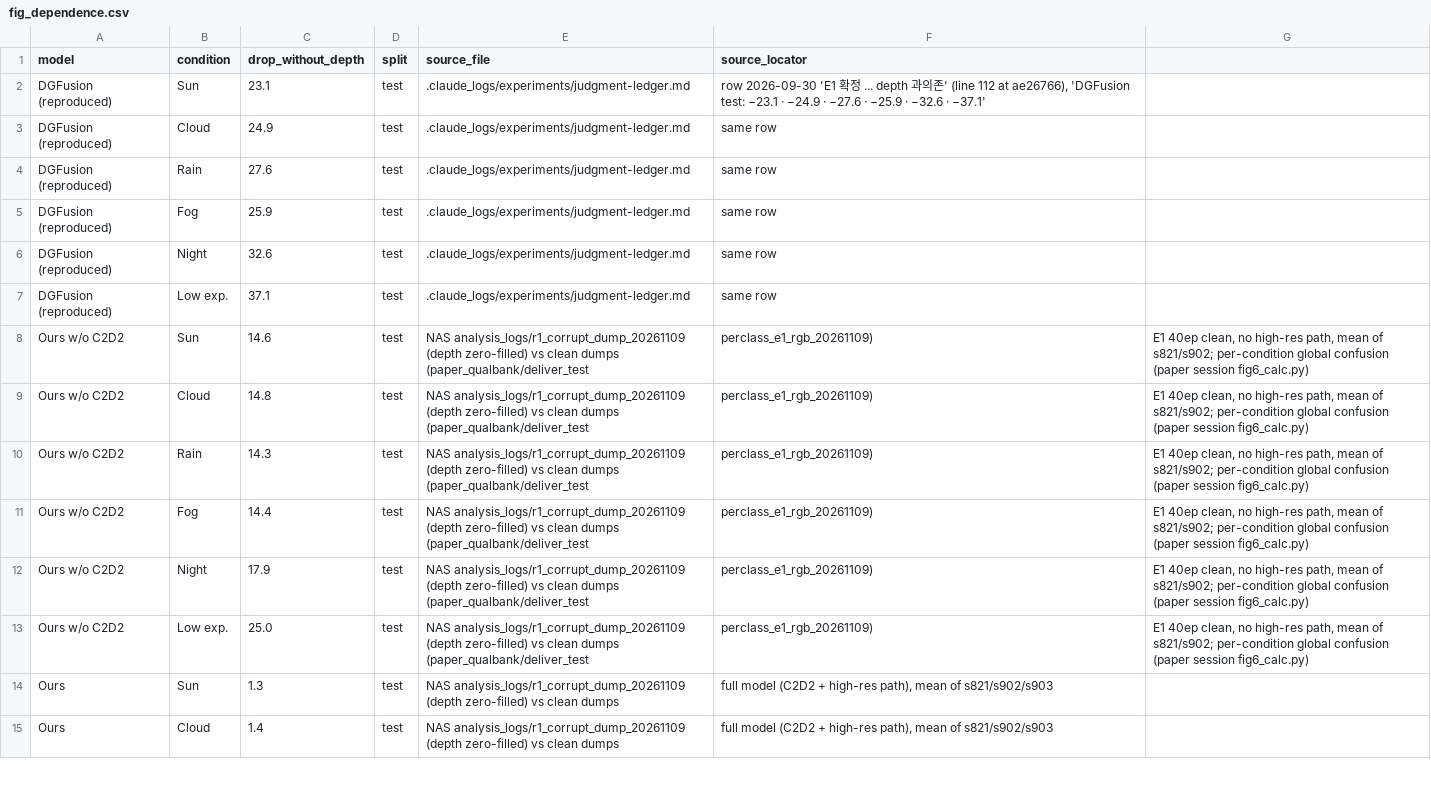
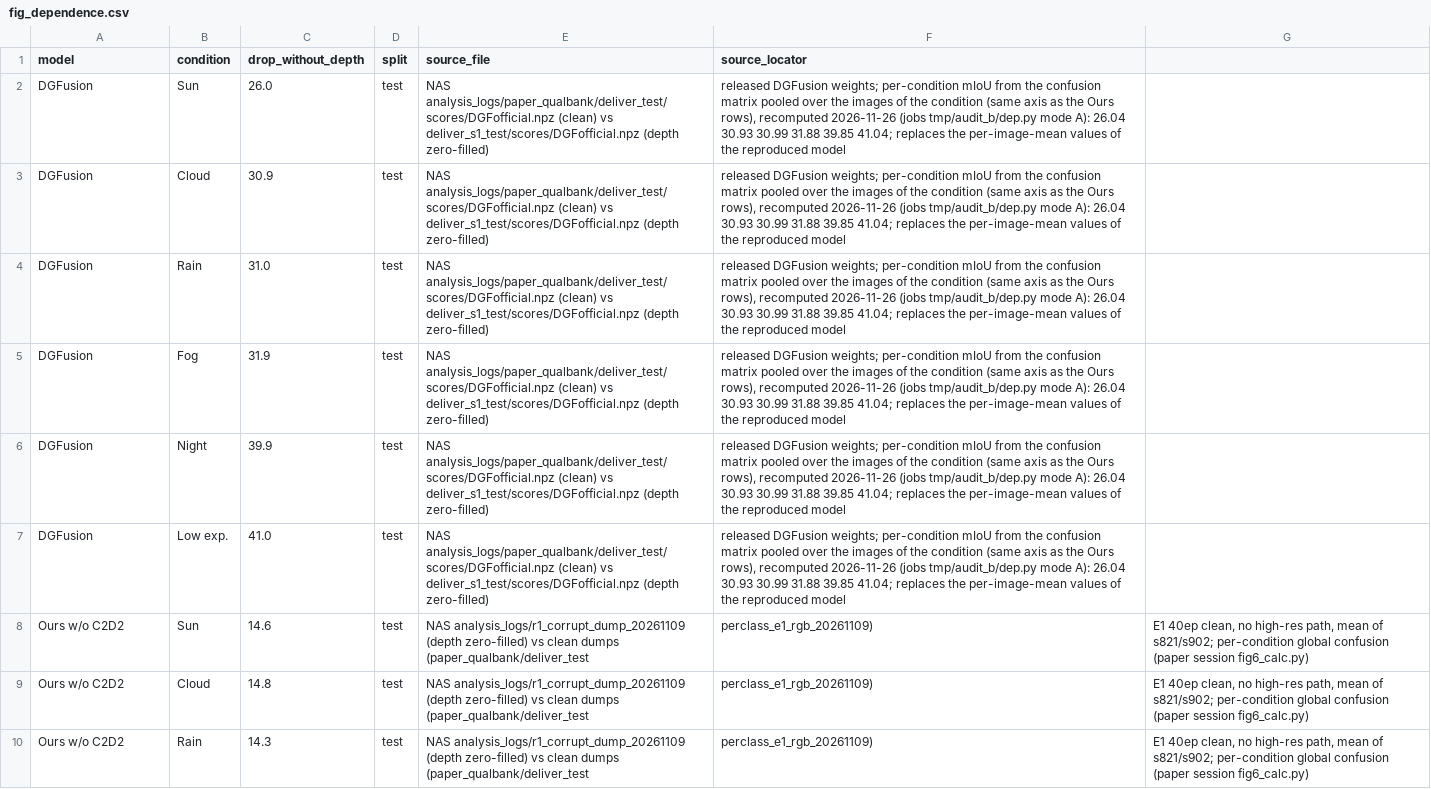
Before and after one commit to gist-ailab/drone-MemorySAM, a CSV file: _paper/ieee-access-2026/figures/source_data/fig_dependence.csv, drawn as a sheet; only a part is shown; the shorter side is filled out with more unchanged rows.

```diff
--- a/_paper/ieee-access-2026/figures/source_data/fig_dependence.csv
+++ b/_paper/ieee-access-2026/figures/source_data/fig_dependence.csv
@@ -1,8 +1,8 @@
 model,condition,drop_without_depth,split,source_file,source_locator
-DGFusion (reproduced),Sun,23.1,test,.claude_logs/experiments/judgment-ledger.md,"row 2026-09-30 'E1 확정 ... depth 과의존' (line 112 at ae26766), 'DGFusion test: −23.1 · −24.9 · −27.6 · −25.9 · −32.6 · −37.1'"
-DGFusion (reproduced),Cloud,24.9,test,.claude_logs/experiments/judgment-ledger.md,same row
-DGFusion (reproduced),Rain,27.6,test,.claude_logs/experiments/judgment-ledger.md,same row
-DGFusion (reproduced),Fog,25.9,test,.claude_logs/experiments/judgment-ledger.md,same row
-DGFusion (reproduced),Night,32.6,test,.claude_logs/experiments/judgment-ledger.md,same row
-DGFusion (reproduced),Low exp.,37.1,test,.claude_logs/experiments/judgment-ledger.md,same row
+DGFusion,Sun,26.0,test,NAS analysis_logs/paper_qualbank/deliver_test/scores/DGFofficial.npz (clean) vs deliver_s1_test/scores/DGFofficial.npz (depth zero-filled),"released DGFusion weights; per-condition mIoU from the confusion matrix pooled over the images of the condition (same axis as the Ours rows), recomputed 2026-11-26 (jobs tmp/audit_b/dep.py mode A): 26.04 30.93 30.99 31.88 39.85 41.04; replaces the per-image-mean values of the reproduced model"
+DGFusion,Cloud,30.9,test,NAS analysis_logs/paper_qualbank/deliver_test/scores/DGFofficial.npz (clean) vs deliver_s1_test/scores/DGFofficial.npz (depth zero-filled),"released DGFusion weights; per-condition mIoU from the confusion matrix pooled over the images of the condition (same axis as the Ours rows), recomputed 2026-11-26 (jobs tmp/audit_b/dep.py mode A): 26.04 30.93 30.99 31.88 39.85 41.04; replaces the per-image-mean values of the reproduced model"
+DGFusion,Rain,31.0,test,NAS analysis_logs/paper_qualbank/deliver_test/scores/DGFofficial.npz (clean) vs deliver_s1_test/scores/DGFofficial.npz (depth zero-filled),"released DGFusion weights; per-condition mIoU from the confusion matrix pooled over the images of the condition (same axis as the Ours rows), recomputed 2026-11-26 (jobs tmp/audit_b/dep.py mode A): 26.04 30.93 30.99 31.88 39.85 41.04; replaces the per-image-mean values of the reproduced model"
+DGFusion,Fog,31.9,test,NAS analysis_logs/paper_qualbank/deliver_test/scores/DGFofficial.npz (clean) vs deliver_s1_test/scores/DGFofficial.npz (depth zero-filled),"released DGFusion weights; per-condition mIoU from the confusion matrix pooled over the images of the condition (same axis as the Ours rows), recomputed 2026-11-26 (jobs tmp/audit_b/dep.py mode A): 26.04 30.93 30.99 31.88 39.85 41.04; replaces the per-image-mean values of the reproduced model"
+DGFusion,Night,39.9,test,NAS analysis_logs/paper_qualbank/deliver_test/scores/DGFofficial.npz (clean) vs deliver_s1_test/scores/DGFofficial.npz (depth zero-filled),"released DGFusion weights; per-condition mIoU from the confusion matrix pooled over the images of the condition (same axis as the Ours rows), recomputed 2026-11-26 (jobs tmp/audit_b/dep.py mode A): 26.04 30.93 30.99 31.88 39.85 41.04; replaces the per-image-mean values of the reproduced model"
+DGFusion,Low exp.,41.0,test,NAS analysis_logs/paper_qualbank/deliver_test/scores/DGFofficial.npz (clean) vs deliver_s1_test/scores/DGFofficial.npz (depth zero-filled),"released DGFusion weights; per-condition mIoU from the confusion matrix pooled over the images of the condition (same axis as the Ours rows), recomputed 2026-11-26 (jobs tmp/audit_b/dep.py mode A): 26.04 30.93 30.99 31.88 39.85 41.04; replaces the per-image-mean values of the reproduced model"
 Ours w/o C2D2,Sun,14.6,test,NAS analysis_logs/r1_corrupt_dump_20261109 (depth zero-filled) vs clean dumps (paper_qualbank/deliver_test, perclass_e1_rgb_20261109),"E1 40ep clean, no high-res path, mean of s821/s902; per-condition global confusion (paper session fig6_calc.py)"
```
Also changed, not shown: 6 other files.
